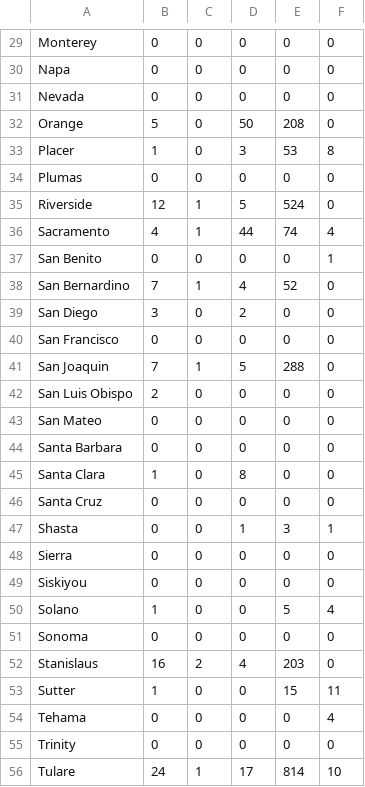
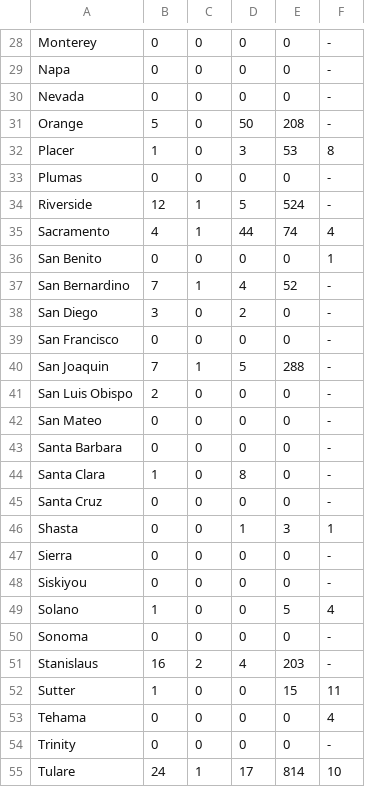
Before and after one commit to bazini627/Randas, a CSV file: wnv_map/data/output/wnvData2019.csv, drawn as a sheet; only a part is shown, gaps mark what is left out; addresses are those after the commit; the diff covers the shown part only; the diff names each change by its address in the sheet, - before the commit and + after, or states it on an @@ line.

```diff
--- a/wnv_map/data/output/wnvData2019.csv
+++ b/wnv_map/data/output/wnvData2019.csv
-F28:F31: 0
+F28:F31: -
-F33:F34: 0
+F33:F34: -
-F37:F45: 0
+F37:F45: -
-F47:F48: 0
+F47:F48: -
-F50:F51: 0
+F50:F51: -
-F54: 0
+F54: -
```
Also changed, not shown: 1 added row, 3 removed rows and 21 edited cells elsewhere in this file, 3 other files.
